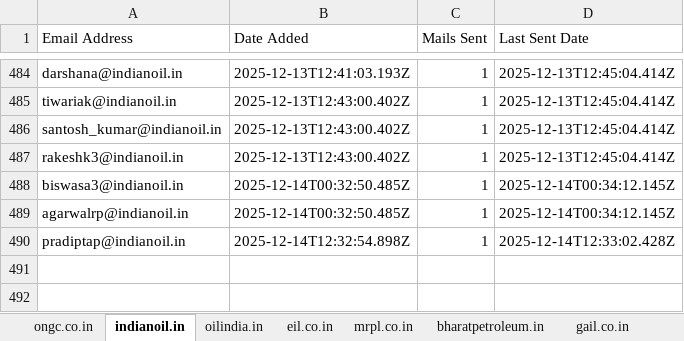
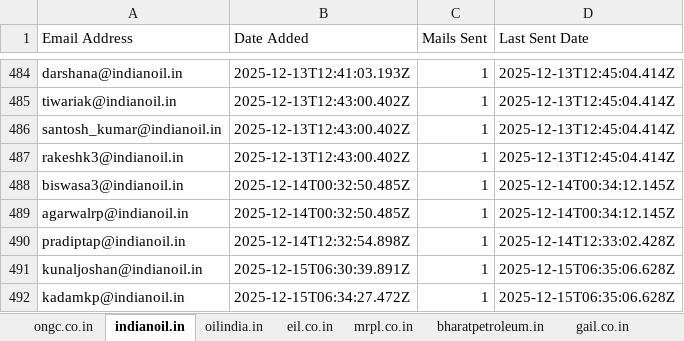
Before and after one commit to petrobot-admin/gem-scrapper, an Excel workbook: output_interested_emails.xlsx, sheet indianoil.in, drawn as a sheet; only a part is shown, gaps mark what is left out; values as stored, in another font and other column widths than the file's, no borders; the diff names each change by its address in the sheet, - before the commit and + after, or states it on an @@ line.

```diff
--- a/output_interested_emails.xlsx (sheet indianoil.in)
+++ b/output_interested_emails.xlsx (sheet indianoil.in)
+row 491: kunaljoshan@indianoil.in | 2025-12-15T06:30:39.891Z | 1 | 2025-12-15T06:35:06.628Z
+row 492: kadamkp@indianoil.in | 2025-12-15T06:34:27.472Z | 1 | 2025-12-15T06:35:06.628Z
```
Also changed, not shown: sheet hpcl.in, sheet mrpl.co.in, sheet gail.co.in, 2 other files.
